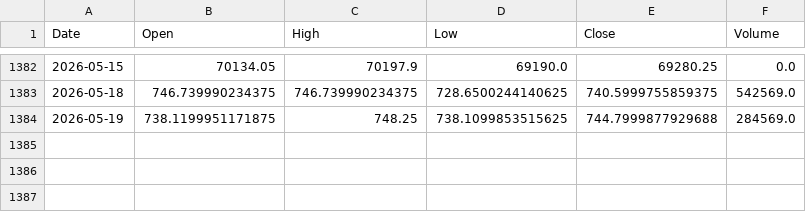
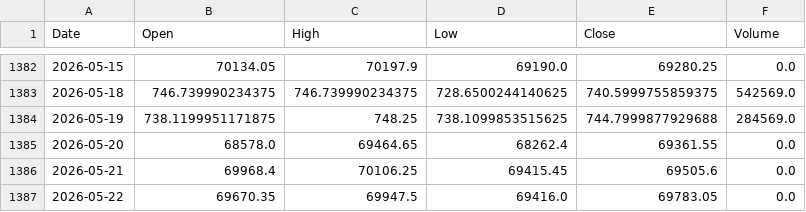
Before and after one commit to udaymanju91/nifty100-reporter, a CSV file: data/mh_idx_NIFTY_NEXT_50.csv, drawn as a sheet; only a part is shown, gaps mark what is left out; the diff names each change by its address in the sheet, - before the commit and + after, or states it on an @@ line.

```diff
--- a/data/mh_idx_NIFTY_NEXT_50.csv
+++ b/data/mh_idx_NIFTY_NEXT_50.csv
+row 1385: 2026-05-20 | 68578.0 | 69464.65 | 68262.4 | 69361.55 | 0.0
+row 1386: 2026-05-21 | 69968.4 | 70106.25 | 69415.45 | 69505.6 | 0.0
+row 1387: 2026-05-22 | 69670.35 | 69947.5 | 69416.0 | 69783.05 | 0.0
```
Also changed, not shown: data/mh_idx_NIFTY_50.csv, data/mh_vix_cache.csv, 6 other files.
